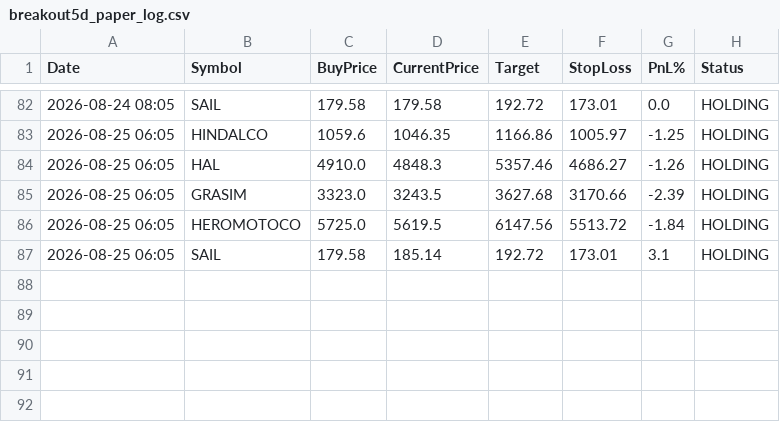
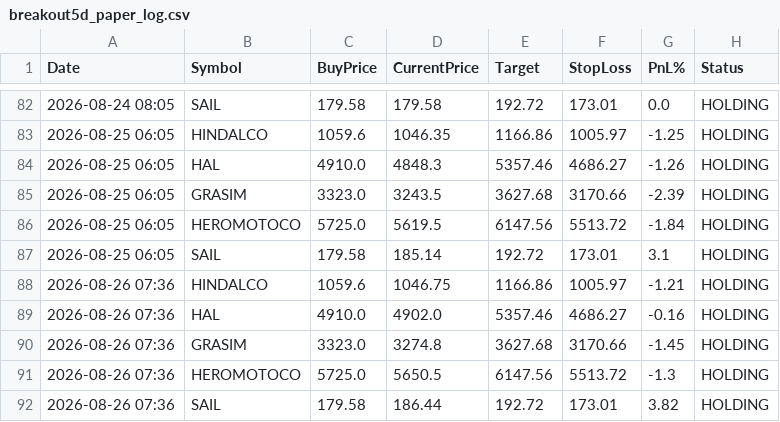
Before and after one commit to johnebe2020-trade/Nse-scanner, a CSV file: data/breakout5d_paper_log.csv, drawn as a sheet; only a part is shown, gaps mark what is left out.

```diff
--- a/data/breakout5d_paper_log.csv
+++ b/data/breakout5d_paper_log.csv
@@ -87 +87,6 @@ Date,Symbol,BuyPrice,CurrentPrice,Target,StopLoss,PnL%,Status
 2026-08-25 06:05,SAIL,179.58,185.14,192.72,173.01,3.1,HOLDING
+2026-08-26 07:36,HINDALCO,1059.6,1046.75,1166.86,1005.97,-1.21,HOLDING
+2026-08-26 07:36,HAL,4910.0,4902.0,5357.46,4686.27,-0.16,HOLDING
+2026-08-26 07:36,GRASIM,3323.0,3274.8,3627.68,3170.66,-1.45,HOLDING
+2026-08-26 07:36,HEROMOTOCO,5725.0,5650.5,6147.56,5513.72,-1.3,HOLDING
+2026-08-26 07:36,SAIL,179.58,186.44,192.72,173.01,3.82,HOLDING
```
Also changed, not shown: data/breakout5d_buy.csv, data/monthlylevels_buy.csv, 11 other files.
